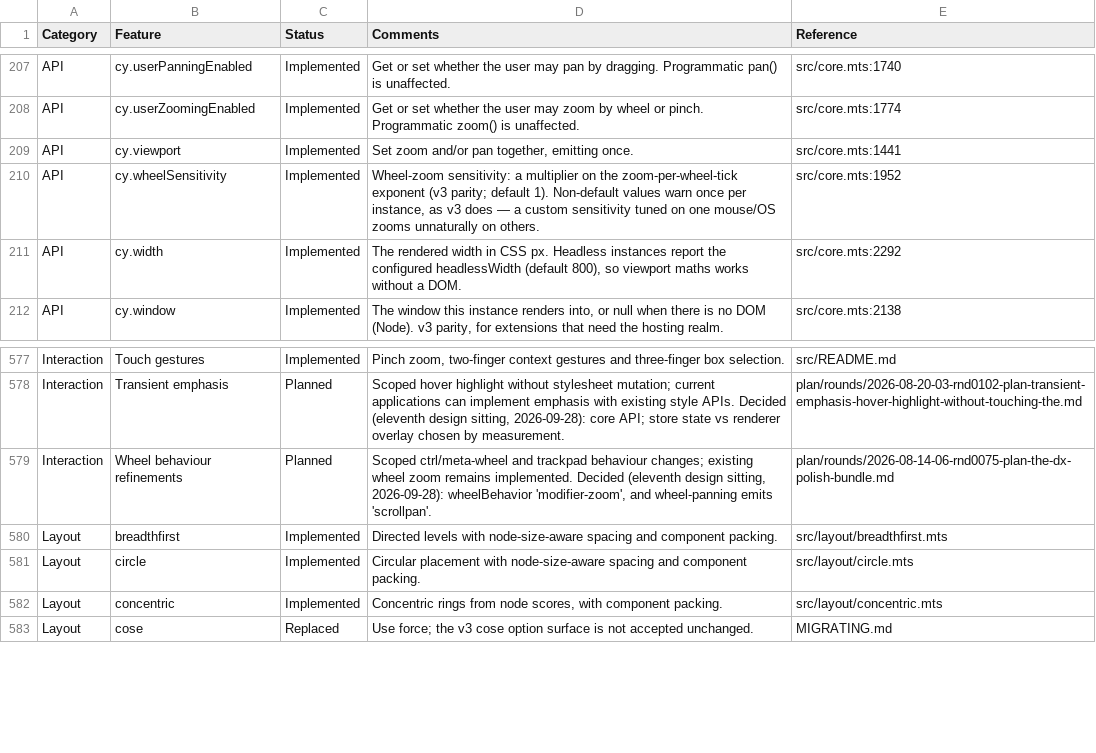
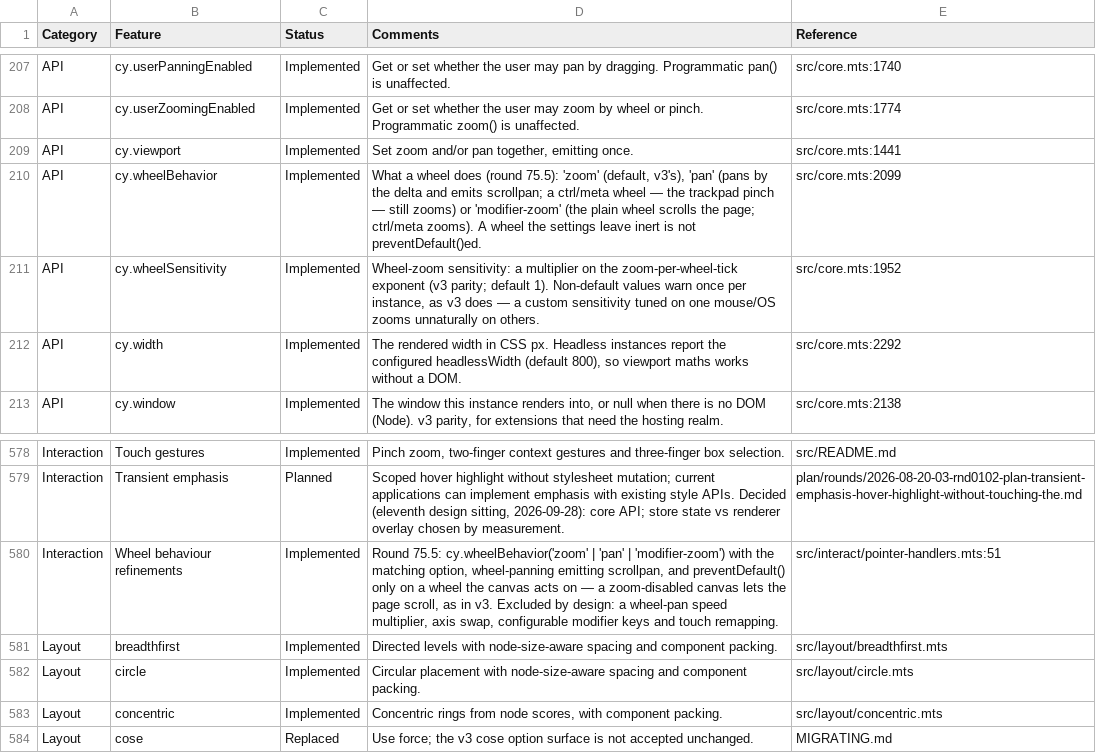
Before and after one commit to cytoscape/cytoscape.js, a CSV file: docs/features.csv, drawn as a sheet; only a part is shown, gaps mark what is left out.

```diff
--- a/docs/features.csv
+++ b/docs/features.csv
@@ -209,2 +209,3 @@ Category,Feature,Status,Comments,Reference
 "API","cy.viewport","Implemented","Set zoom and/or pan together, emitting once.","src/core.mts:1441"
+"API","cy.wheelBehavior","Implemented","What a wheel does (round 75.5): 'zoom' (default, v3's), 'pan' (pans by the delta and emits scrollpan; a ctrl/meta wheel — the trackpad pinch — still zooms) or 'modifier-zoom' (the plain wheel scrolls the page; ctrl/meta zooms). A wheel the settings leave inert is not preventDefault()ed.","src/core.mts:2099"
 "API","cy.wheelSensitivity","Implemented","Wheel-zoom sensitivity: a multiplier on the zoom-per-wheel-tick exponent (v3 parity; default 1). Non-default values warn once per instance, as v3 does — a custom sensitivity tuned on one mouse/OS zooms unnaturally on others.","src/core.mts:1952"
@@ -578,3 +579,3 @@ Category,Feature,Status,Comments,Reference
 "Interaction","Transient emphasis","Planned","Scoped hover highlight without stylesheet mutation; current applications can implement emphasis with existing style APIs. Decided (eleventh design sitting, 2026-09-28): core API; store state vs renderer overlay chosen by measurement.","plan/rounds/2026-08-20-03-rnd0102-plan-transient-emphasis-hover-highlight-without-touching-the.md"
-"Interaction","Wheel behaviour refinements","Planned","Scoped ctrl/meta-wheel and trackpad behaviour changes; existing wheel zoom remains implemented. Decided (eleventh design sitting, 2026-09-28): wheelBehavior 'modifier-zoom', and wheel-panning emits 'scrollpan'.","plan/rounds/2026-08-14-06-rnd0075-plan-the-dx-polish-bundle.md"
+"Interaction","Wheel behaviour refinements","Implemented","Round 75.5: cy.wheelBehavior('zoom' | 'pan' | 'modifier-zoom') with the matching option, wheel-panning emitting scrollpan, and preventDefault() only on a wheel the canvas acts on — a zoom-disabled canvas lets the page scroll, as in v3. Excluded by design: a wheel-pan speed multiplier, axis swap, configurable modifier keys and touch remapping.","src/interact/pointer-handlers.mts:51"
 "Layout","breadthfirst","Implemented","Directed levels with node-size-aware spacing and component packing.","src/layout/breadthfirst.mts"
```
Also changed, not shown: 18 other files.
